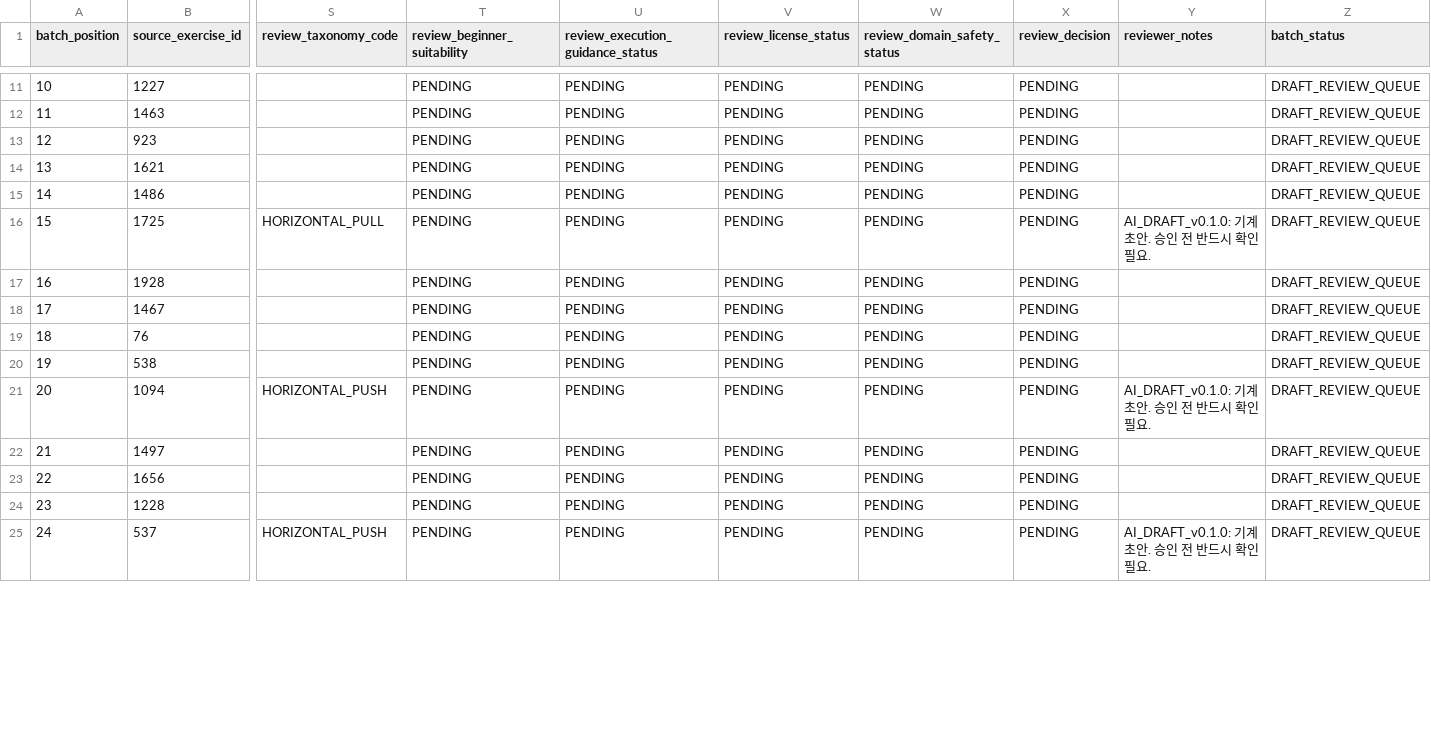
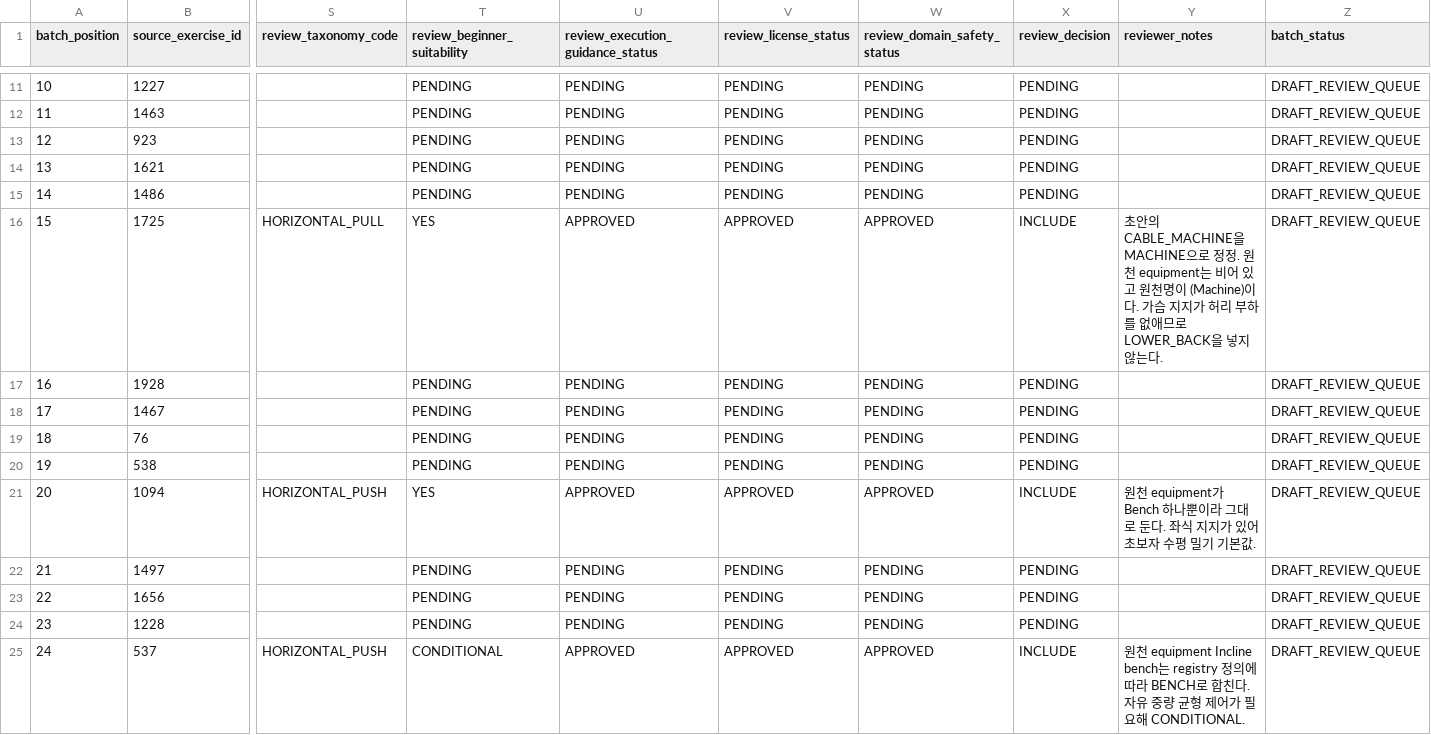
Before and after one commit to SKNETWORKS-FAMILY-AICAMP/SKN30-FINAL-5Team, a CSV file: data/validation/review_results/wger_mapping_results.csv, drawn as a sheet; only a part is shown, gaps mark what is left out; the diff covers the shown part only; the diff names each change by its address in the sheet, - before the commit and + after, or states it on an @@ line.

```diff
--- a/data/validation/review_results/wger_mapping_results.csv
+++ b/data/validation/review_results/wger_mapping_results.csv
-T16 (review_beginner_suitability): PENDING
+T16 (review_beginner_suitability): YES
-U16 (review_execution_guidance_status): PENDING
+U16 (review_execution_guidance_status): APPROVED
-V16 (review_license_status): PENDING
+V16 (review_license_status): APPROVED
-W16 (review_domain_safety_status): PENDING
+W16 (review_domain_safety_status): APPROVED
-X16 (review_decision): PENDING
+X16 (review_decision): INCLUDE
-Y16 (reviewer_notes): AI_DRAFT_v0.1.0: 기계 초안. 승인 전 반드시 확인 필요.
+Y16 (reviewer_notes): 초안의 CABLE_MACHINE을 MACHINE으로 정정. 원천 equipment는 비어 있고 원천명이 (Machine)이다. 가슴 지지가 허리 부하를 없애므로 LOWER_BACK을 넣지 않는다.
-T21 (review_beginner_suitability): PENDING
+T21 (review_beginner_suitability): YES
-U21 (review_execution_guidance_status): PENDING
+U21 (review_execution_guidance_status): APPROVED
-V21 (review_license_status): PENDING
+V21 (review_license_status): APPROVED
-W21 (review_domain_safety_status): PENDING
+W21 (review_domain_safety_status): APPROVED
-X21 (review_decision): PENDING
+X21 (review_decision): INCLUDE
-Y21 (reviewer_notes): AI_DRAFT_v0.1.0: 기계 초안. 승인 전 반드시 확인 필요.
+Y21 (reviewer_notes): 원천 equipment가 Bench 하나뿐이라 그대로 둔다. 좌식 지지가 있어 초보자 수평 밀기 기본값.
-T25 (review_beginner_suitability): PENDING
+T25 (review_beginner_suitability): CONDITIONAL
-U25 (review_execution_guidance_status): PENDING
+U25 (review_execution_guidance_status): APPROVED
-V25 (review_license_status): PENDING
+V25 (review_license_status): APPROVED
-W25 (review_domain_safety_status): PENDING
+W25 (review_domain_safety_status): APPROVED
-X25 (review_decision): PENDING
+X25 (review_decision): INCLUDE
-Y25 (reviewer_notes): AI_DRAFT_v0.1.0: 기계 초안. 승인 전 반드시 확인 필요.
+Y25 (reviewer_notes): 원천 equipment Incline bench는 registry 정의에 따라 BENCH로 합친다. 자유 중량 균형 제어가 필요해 CONDITIONAL.
```
Also changed, not shown: 66 edited cells elsewhere in this file, data/validation/review_results/kspo_attributes.csv, data/validation/review_results/kspo_evidence_results.csv, 17 other files.
